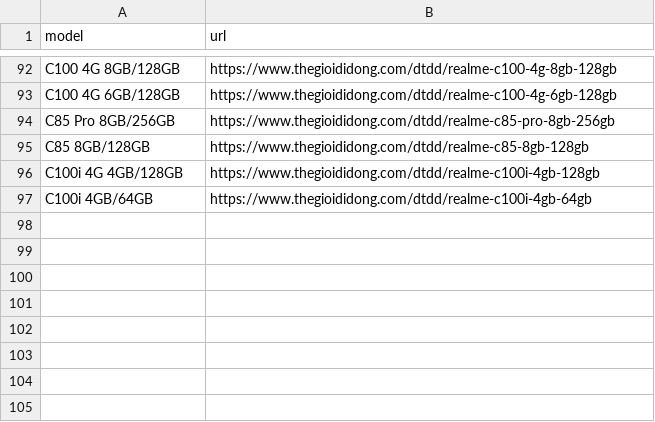
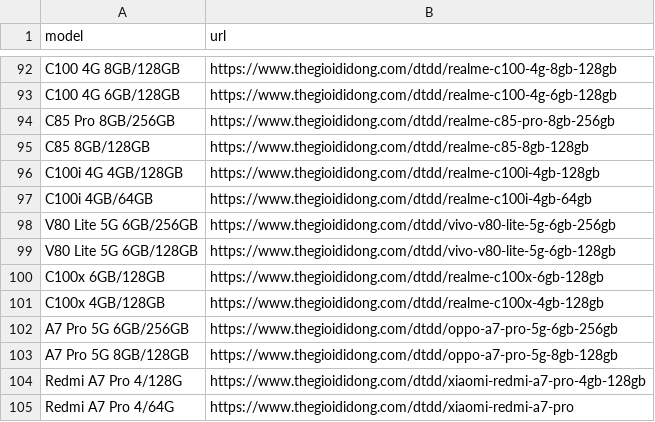
Before and after one commit to datle90745/tgdd-khuyen-mai, a CSV file: scraper/products.csv, drawn as a sheet; only a part is shown, gaps mark what is left out.

Commit message:
fix(base): align all KM base and models 100% with October master tracking sheet

```diff
--- a/scraper/products.csv
+++ b/scraper/products.csv
@@ -97 +97,9 @@ C100i 4G 4GB/128GB,https://www.thegioididong.com/dtdd/realme-c100i-4gb-128gb
 C100i 4GB/64GB,https://www.thegioididong.com/dtdd/realme-c100i-4gb-64gb
+V80 Lite 5G 6GB/256GB,https://www.thegioididong.com/dtdd/vivo-v80-lite-5g-6gb-256gb
+V80 Lite 5G 6GB/128GB,https://www.thegioididong.com/dtdd/vivo-v80-lite-5g-6gb-128gb
+C100x 6GB/128GB,https://www.thegioididong.com/dtdd/realme-c100x-6gb-128gb
+C100x 4GB/128GB,https://www.thegioididong.com/dtdd/realme-c100x-4gb-128gb
+A7 Pro 5G 6GB/256GB,https://www.thegioididong.com/dtdd/oppo-a7-pro-5g-6gb-256gb
+A7 Pro 5G 8GB/128GB,https://www.thegioididong.com/dtdd/oppo-a7-pro-5g-8gb-128gb
+Redmi A7 Pro 4/128G,https://www.thegioididong.com/dtdd/xiaomi-redmi-a7-pro-4gb-128gb
+Redmi A7 Pro 4/64G,https://www.thegioididong.com/dtdd/xiaomi-redmi-a7-pro
```
Also changed, not shown: 26 other files.
